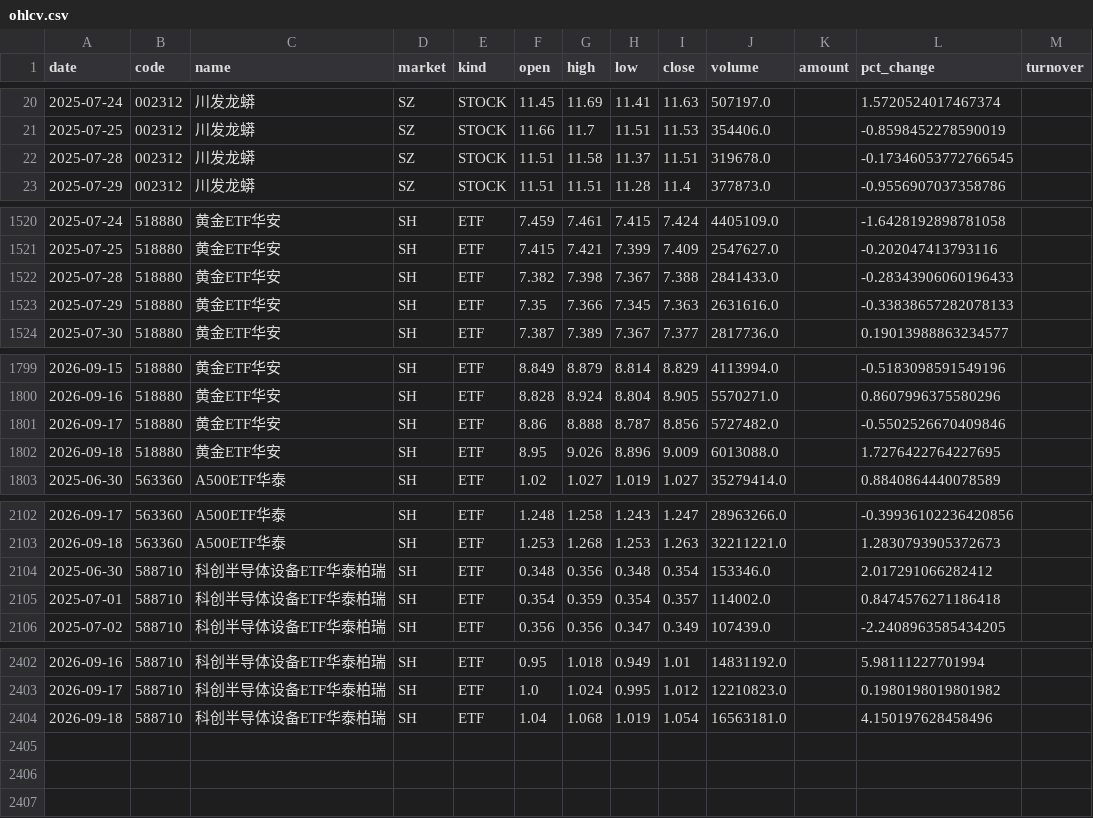
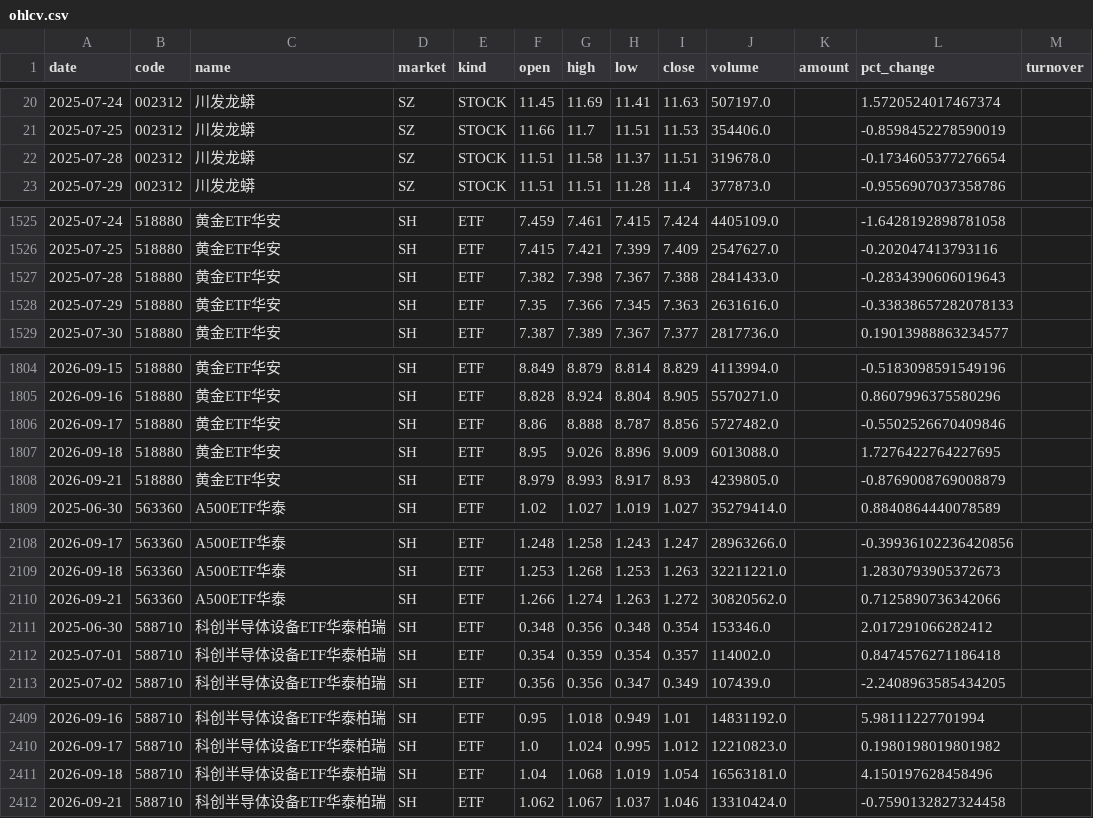
Before and after one commit to teresahblack04-ops/a-share-portfolio-monitor, a CSV file: data/ohlcv.csv, drawn as a sheet; only a part is shown, gaps mark what is left out; the diff covers the shown part only.

```diff
--- a/data/ohlcv.csv
+++ b/data/ohlcv.csv
@@ -21,3 +21,3 @@
 2025-07-25,002312,川发龙蟒,SZ,STOCK,11.66,11.7,11.51,11.53,354406.0,,-0.8598452278590019,
-2025-07-28,002312,川发龙蟒,SZ,STOCK,11.51,11.58,11.37,11.51,319678.0,,-0.17346053772766545,
+2025-07-28,002312,川发龙蟒,SZ,STOCK,11.51,11.58,11.37,11.51,319678.0,,-0.1734605377276654,
 2025-07-29,002312,川发龙蟒,SZ,STOCK,11.51,11.51,11.28,11.4,377873.0,,-0.9556907037358786,
@@ -1521,3 +1526,3 @@
 2025-07-25,518880,黄金ETF华安,SH,ETF,7.415,7.421,7.399,7.409,2547627.0,,-0.202047413793116,
-2025-07-28,518880,黄金ETF华安,SH,ETF,7.382,7.398,7.367,7.388,2841433.0,,-0.28343906060196433,
+2025-07-28,518880,黄金ETF华安,SH,ETF,7.382,7.398,7.367,7.388,2841433.0,,-0.2834390606019643,
 2025-07-29,518880,黄金ETF华安,SH,ETF,7.35,7.366,7.345,7.363,2631616.0,,-0.33838657282078133,
@@ -1802,2 +1807,3 @@
 2026-09-18,518880,黄金ETF华安,SH,ETF,8.95,9.026,8.896,9.009,6013088.0,,1.7276422764227695,
+2026-09-21,518880,黄金ETF华安,SH,ETF,8.979,8.993,8.917,8.93,4239805.0,,-0.8769008769008879,
 2025-06-30,563360,A500ETF华泰,SH,ETF,1.02,1.027,1.019,1.027,35279414.0,,0.8840864440078589,
@@ -2103,2 +2109,3 @@
 2026-09-18,563360,A500ETF华泰,SH,ETF,1.253,1.268,1.253,1.263,32211221.0,,1.2830793905372673,
+2026-09-21,563360,A500ETF华泰,SH,ETF,1.266,1.274,1.263,1.272,30820562.0,,0.7125890736342066,
 2025-06-30,588710,科创半导体设备ETF华泰柏瑞,SH,ETF,0.348,0.356,0.348,0.354,153346.0,,2.017291066282412,
@@ -2404 +2411,2 @@
 2026-09-18,588710,科创半导体设备ETF华泰柏瑞,SH,ETF,1.04,1.068,1.019,1.054,16563181.0,,4.150197628458496,
+2026-09-21,588710,科创半导体设备ETF华泰柏瑞,SH,ETF,1.062,1.067,1.037,1.046,13310424.0,,-0.7590132827324458,
```
Also changed, not shown: 5 added rows elsewhere in this file, output/risk_dashboard.csv, output/technical_report.csv, 3 other files.
